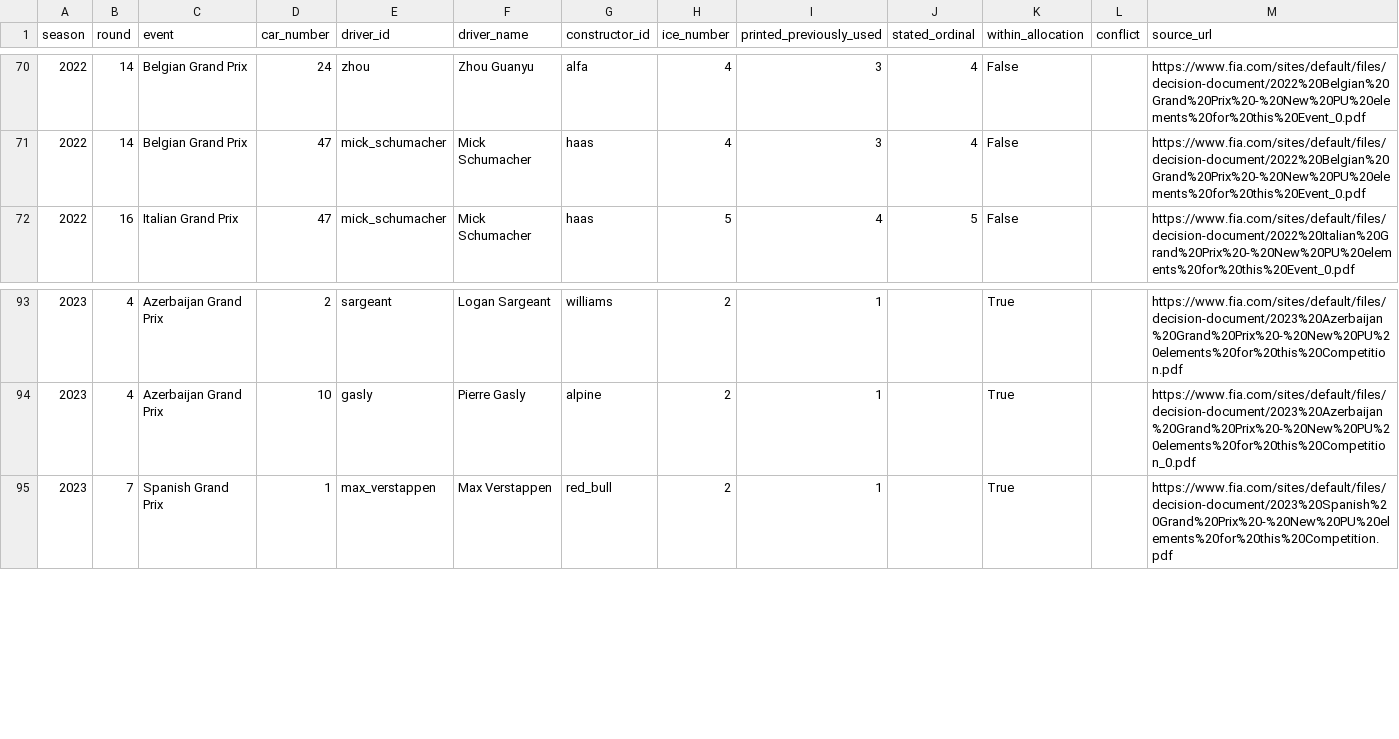
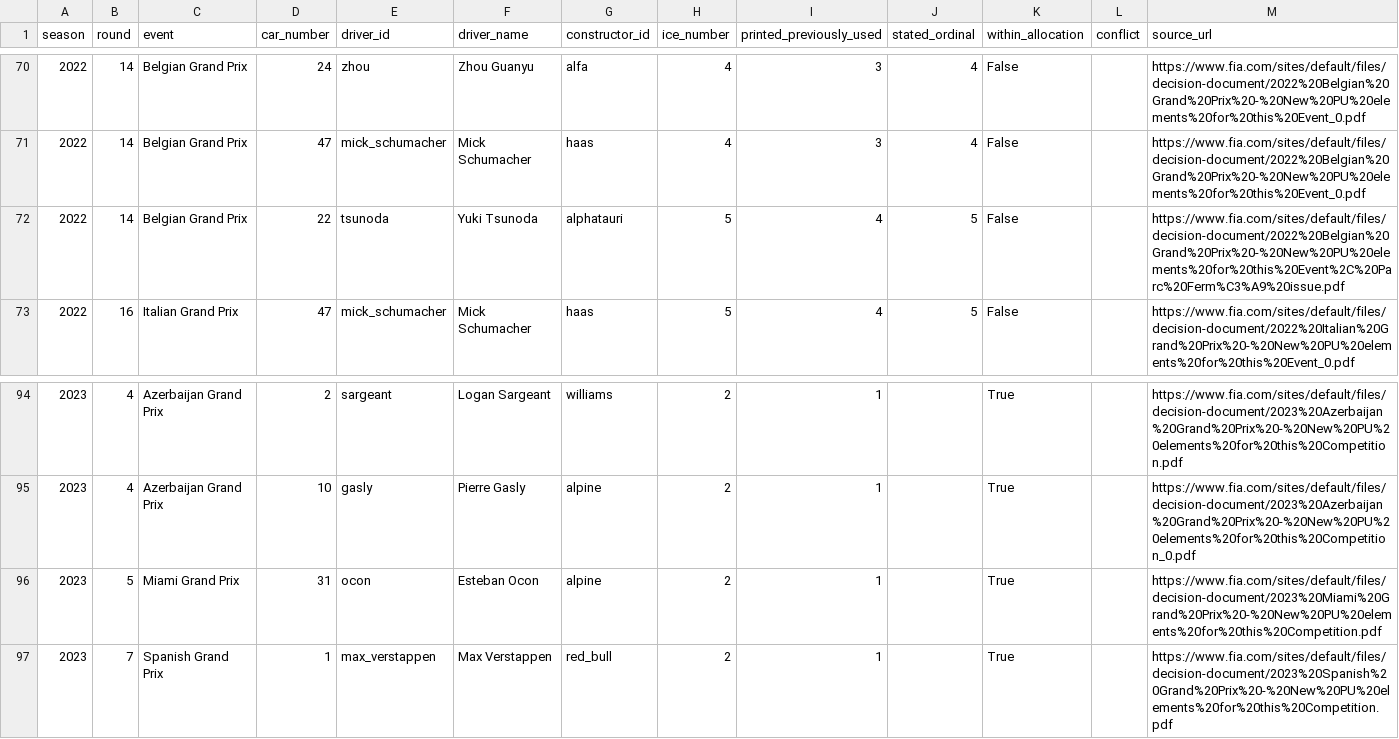
Before and after one commit to qnftk020/f1-update-and-result, a CSV file: data/curated/fia/pu_ice_events.csv, drawn as a sheet; only a part is shown, gaps mark what is left out.

```diff
--- a/data/curated/fia/pu_ice_events.csv
+++ b/data/curated/fia/pu_ice_events.csv
@@ -71,2 +71,3 @@ season,round,event,car_number,driver_id,driver_name,constructor_id,ice_number,pr
 2022,14,Belgian Grand Prix,47,mick_schumacher,Mick Schumacher,haas,4,3,4,False,,https://www.fia.com/sites/default/files/decision-document/2022%20Belgian%20Grand%20Prix%20-%20New%20PU%20elements%20for%20this%20Event_0.pdf
+2022,14,Belgian Grand Prix,22,tsunoda,Yuki Tsunoda,alphatauri,5,4,5,False,,https://www.fia.com/sites/default/files/decision-document/2022%20Belgian%20Grand%20Prix%20-%20New%20PU%20elements%20for%20this%20Event%2C%20Parc%20Ferm%C3%A9%20issue.pdf
 2022,16,Italian Grand Prix,47,mick_schumacher,Mick Schumacher,haas,5,4,5,False,,https://www.fia.com/sites/default/files/decision-document/2022%20Italian%20Grand%20Prix%20-%20New%20PU%20elements%20for%20this%20Event_0.pdf
@@ -94,2 +95,3 @@ season,round,event,car_number,driver_id,driver_name,constructor_id,ice_number,pr
 2023,4,Azerbaijan Grand Prix,10,gasly,Pierre Gasly,alpine,2,1,,True,,https://www.fia.com/sites/default/files/decision-document/2023%20Azerbaijan%20Grand%20Prix%20-%20New%20PU%20elements%20for%20this%20Competition_0.pdf
+2023,5,Miami Grand Prix,31,ocon,Esteban Ocon,alpine,2,1,,True,,https://www.fia.com/sites/default/files/decision-document/2023%20Miami%20Grand%20Prix%20-%20New%20PU%20elements%20for%20this%20Competition.pdf
 2023,7,Spanish Grand Prix,1,max_verstappen,Max Verstappen,red_bull,2,1,,True,,https://www.fia.com/sites/default/files/decision-document/2023%20Spanish%20Grand%20Prix%20-%20New%20PU%20elements%20for%20this%20Competition.pdf
```
Also changed, not shown: data/curated/fia/car_presentation_teams.csv, data/curated/fia/pu_documents.csv, 32 other files.
